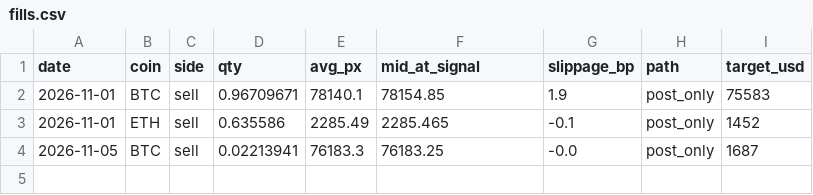
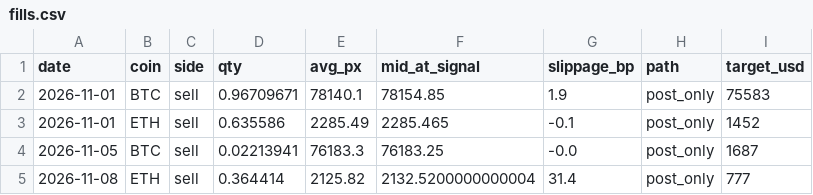
Before and after one commit to rotaservllc/md-trading-dashboard, a CSV file: crypto/fills.csv, drawn as a sheet; the diff names each change by its address in the sheet, - before the commit and + after, or states it on an @@ line.

Commit message:
crypto exec 2026-11-09

```diff
--- a/crypto/fills.csv
+++ b/crypto/fills.csv
+row 5: 2026-11-08 | ETH | sell | 0.364414 | 2125.82 | 2132.5200000000004 | 31.4 | post_only | 777
```
Also changed, not shown: 1 other file.
